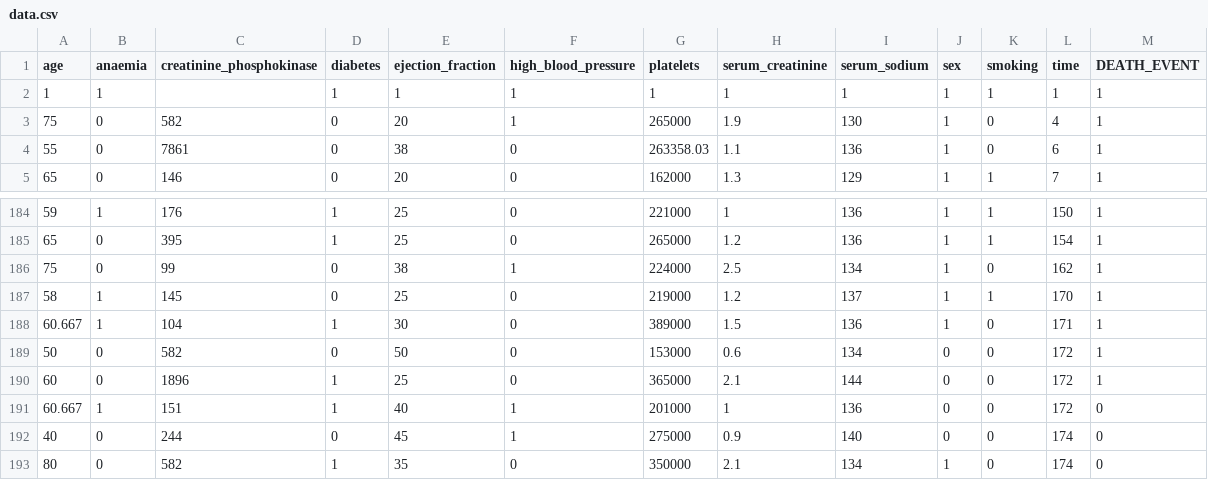
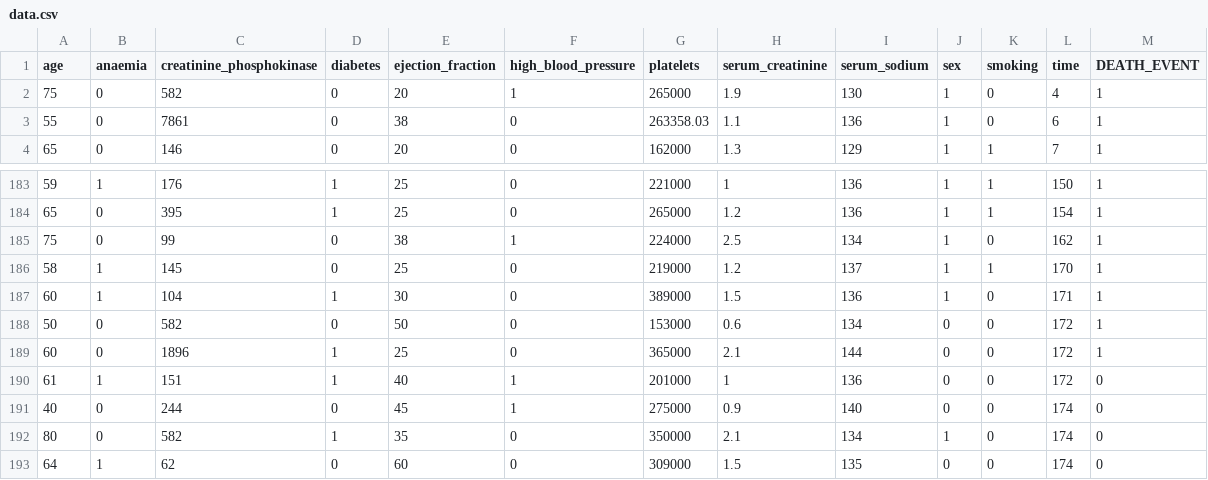
Before and after one commit to miiroo/AI_Lab1, a CSV file: src/main/resources/data.csv, drawn as a sheet; only a part is shown, gaps mark what is left out; the shorter side is filled out with more unchanged rows.

```diff
--- a/src/main/resources/data.csv
+++ b/src/main/resources/data.csv
@@ -1,3 +1,2 @@
 age,anaemia,creatinine_phosphokinase,diabetes,ejection_fraction,high_blood_pressure,platelets,serum_creatinine,serum_sodium,sex,smoking,time,DEATH_EVENT
-1,1,,1,1,1,1,1,1,1,1,1,1
 75,0,582,0,20,1,265000,1.9,130,1,0,4,1
@@ -187,6 +186,6 @@ age,anaemia,creatinine_phosphokinase,diabetes,ejection_fraction,high_blood_press
 58,1,145,0,25,0,219000,1.2,137,1,1,170,1
-60.667,1,104,1,30,0,389000,1.5,136,1,0,171,1
+60,1,104,1,30,0,389000,1.5,136,1,0,171,1
 50,0,582,0,50,0,153000,0.6,134,0,0,172,1
 60,0,1896,1,25,0,365000,2.1,144,0,0,172,1
-60.667,1,151,1,40,1,201000,1,136,0,0,172,0
+61,1,151,1,40,1,201000,1,136,0,0,172,0
 40,0,244,0,45,1,275000,0.9,140,0,0,174,0
```
Also changed, not shown: target/classes/data.csv, 7 other files.
